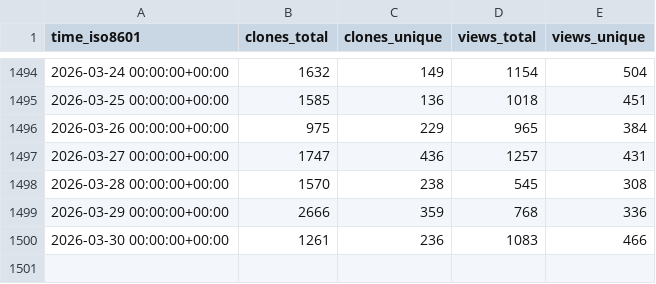
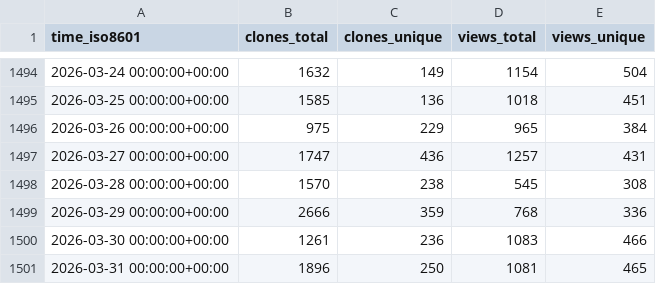
Before and after one commit to Project-MONAI/monai-code-formatter, a CSV file: Project-MONAI/MONAI/ghrs-data/views_clones_aggregate.csv, drawn as a sheet; only a part is shown, gaps mark what is left out.

```diff
--- a/Project-MONAI/MONAI/ghrs-data/views_clones_aggregate.csv
+++ b/Project-MONAI/MONAI/ghrs-data/views_clones_aggregate.csv
@@ -1500 +1500,2 @@ time_iso8601,clones_total,clones_unique,views_total,views_unique
 2026-03-30 00:00:00+00:00,1261,236,1083,466
+2026-03-31 00:00:00+00:00,1896,250,1081,465
```
Also changed, not shown: 1 other file.
